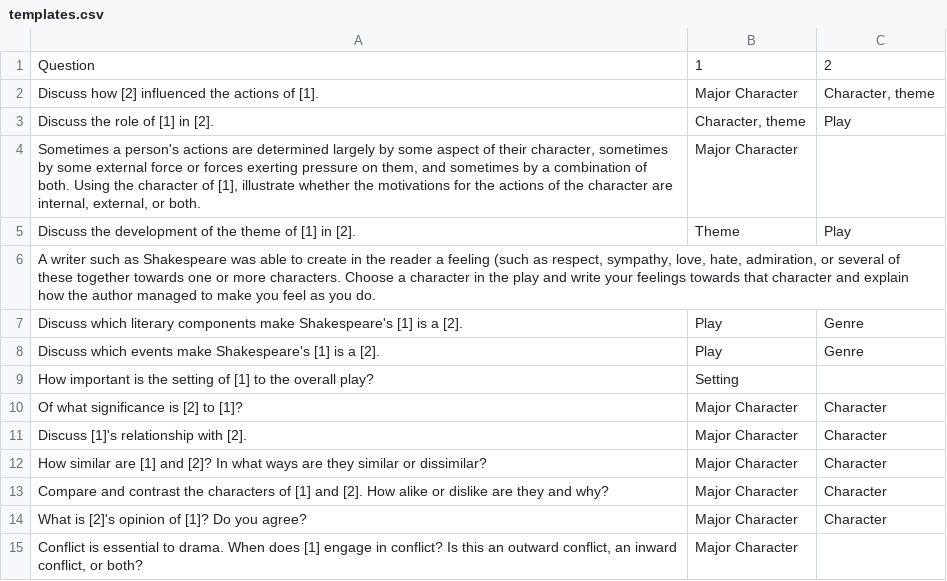
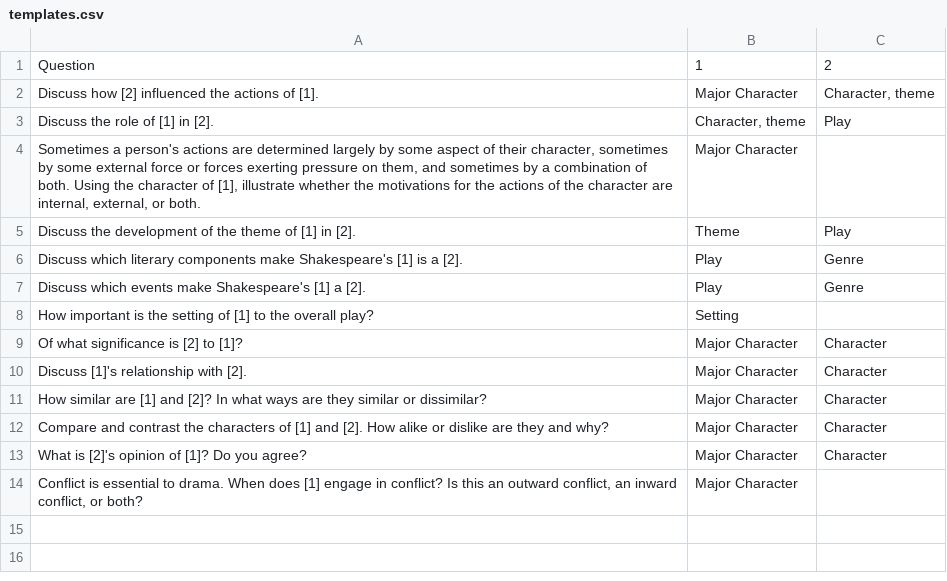
Before and after one commit to robbieculkin/questioner, a CSV file: backend/data/templates.csv, drawn as a sheet.

Commit message:
backend: [agent] added themes, settings, genres

```diff
--- a/backend/data/templates.csv
+++ b/backend/data/templates.csv
@@ -5,5 +5,4 @@ Discuss the role of [1] in [2].,"Character, theme",Play
 Discuss the development of the theme of [1] in [2].,Theme,Play
-"A writer such as Shakespeare was able to create in the reader a feeling (such as respect, sympathy, love, hate, admiration, or several of these together towards one or more characters. Choose a character in the play and write your feelings towards that character and explain how the author managed to make you feel as you do.",,
 Discuss which literary components make Shakespeare's [1] is a [2].,Play,Genre
-Discuss which events make Shakespeare's [1] is a [2].,Play,Genre
+Discuss which events make Shakespeare's [1] a [2].,Play,Genre
 How important is the setting of [1] to the overall play?,Setting,
```
Also changed, not shown: 2 other files.
